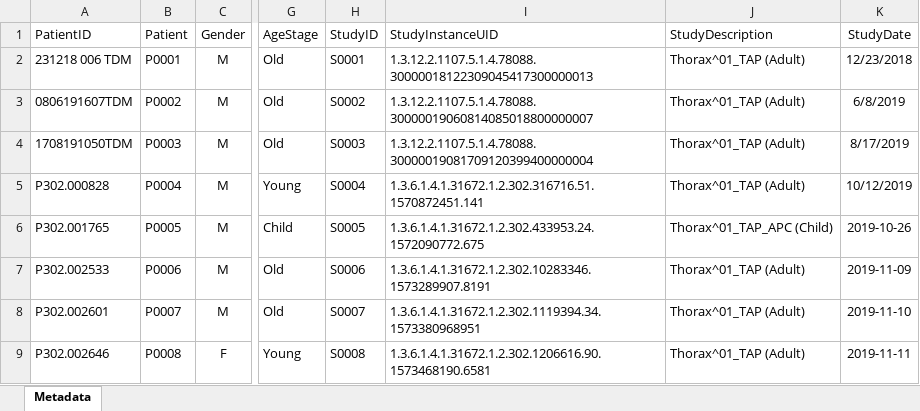
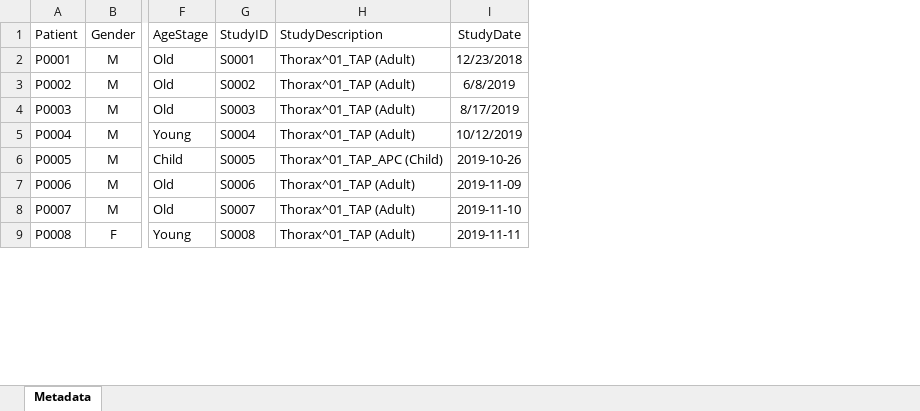
Before and after one commit to m-zemmouri/Afri-COVID, an Excel workbook: Data/Afri-COVID.xlsx, sheet Metadata, drawn as a sheet; only a part is shown, gaps mark what is left out; values as stored, in another font and other column widths than the file's, no borders; charts and pictures and table styles not drawn; the diff names each change by its address in the sheet, - before the commit and + after, or states it on an @@ line.

Commit message:
update data

```diff
--- a/Data/Afri-COVID.xlsx (sheet Metadata)
+++ b/Data/Afri-COVID.xlsx (sheet Metadata)
-column A (PatientID), rows 2-9: 231218 006 TDM | 0806191607TDM | 1708191050TDM | P302.000828 | P302.001765 | P302.002533 | P302.002601 | P302.002646
-column I (StudyInstanceUID), rows 2-9: 1.3.12.2.1107.5.1.4.78088.30000018122309045417300000013 | 1.3.12.2.1107.5.1.4.78088.30000019060814085018800000007 | 1.3.12.2.1107.5.1.4.78088.30000019081709120399400000004 | 1.3.6.1.4.1.31672.1.2.302.316716.51.1570872451.141 | 1.3.6.1.4.1.31672.1.2.302.433953.24.1572090772.675 | 1.3.6.1.4.1.31672.1.2.302.10283346.1573289907.8191 | 1.3.6.1.4.1.31672.1.2.302.1119394.34.1573380968951 | 1.3.6.1.4.1.31672.1.2.302.1206616.90.1573468190.6581
```
Also changed, not shown: charts or pictures, 3 other files.
